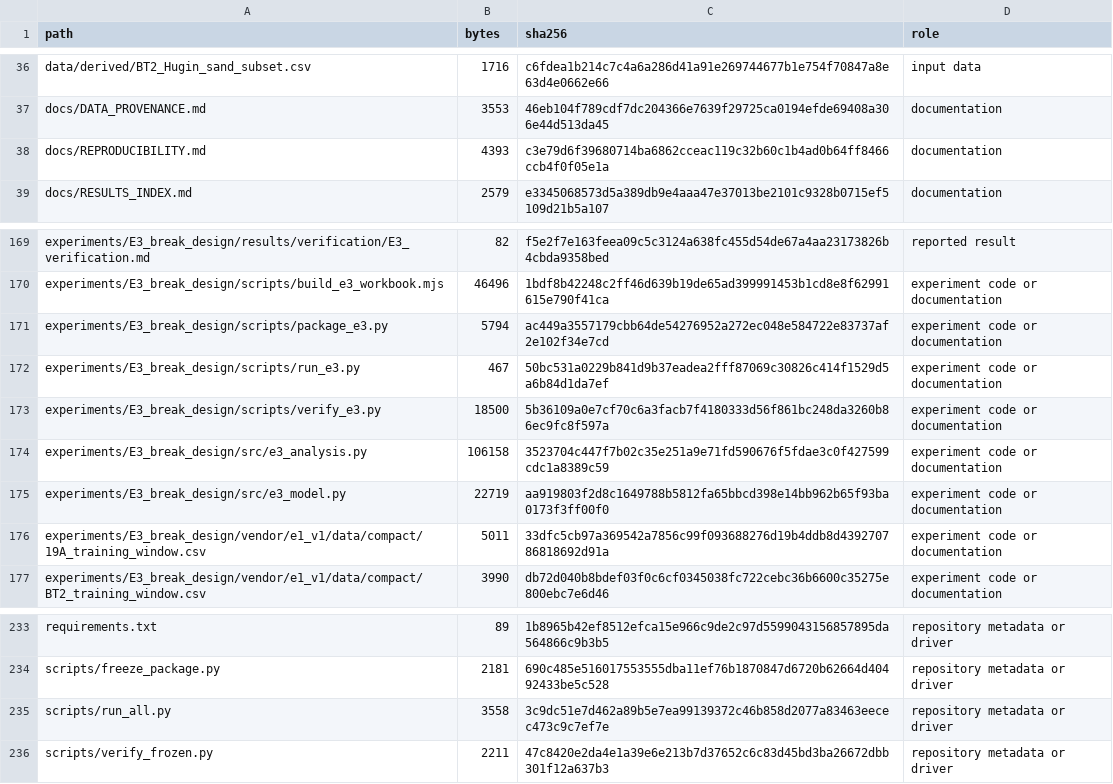
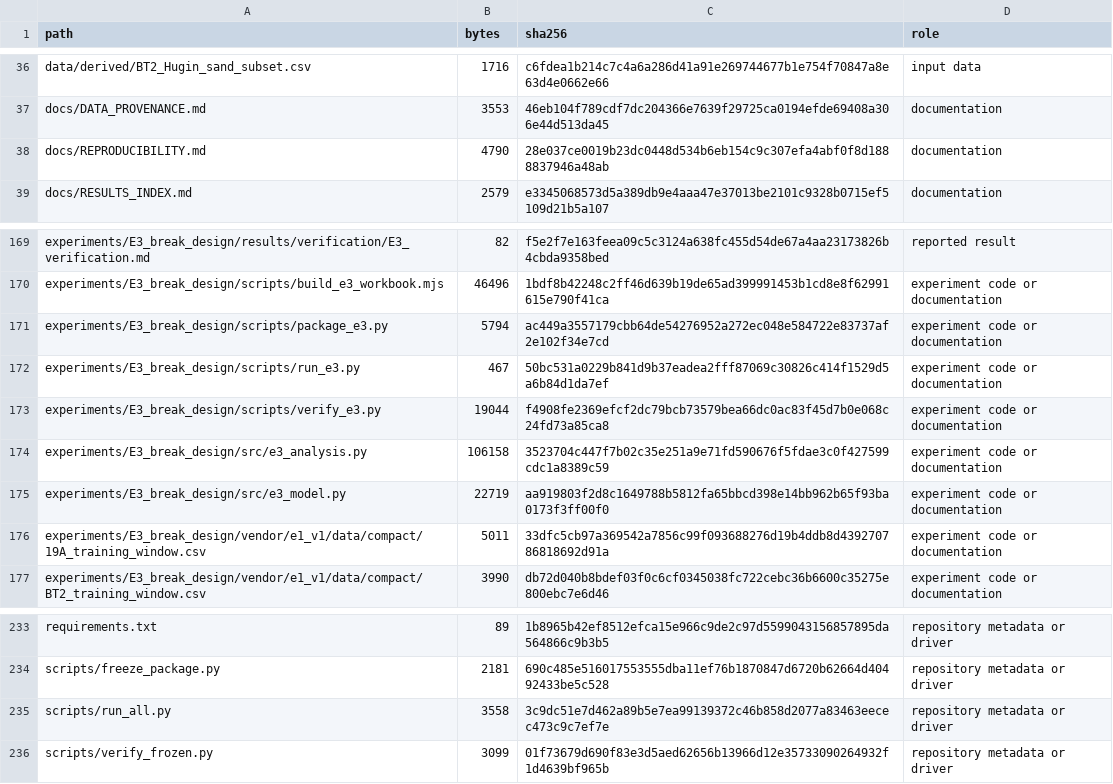
Before and after one commit to epleite/Constant-cement-identifiability, a CSV file: MANIFEST.csv, drawn as a sheet; only a part is shown, gaps mark what is left out.

```diff
--- a/MANIFEST.csv
+++ b/MANIFEST.csv
@@ -37,3 +37,3 @@ data/derived/BT2_Hugin_sand_subset.csv,1716,c6fdea1b214c7c4a6a286d41a91e26974467
 docs/DATA_PROVENANCE.md,3553,46eb104f789cdf7dc204366e7639f29725ca0194efde69408a306e44d513da45,documentation
-docs/REPRODUCIBILITY.md,4393,c3e79d6f39680714ba6862cceac119c32b60c1b4ad0b64ff8466ccb4f0f05e1a,documentation
+docs/REPRODUCIBILITY.md,4790,28e037ce0019b23dc0448d534b6eb154c9c307efa4abf0f8d1888837946a48ab,documentation
 docs/RESULTS_INDEX.md,2579,e3345068573d5a389db9e4aaa47e37013be2101c9328b0715ef5109d21b5a107,documentation
@@ -172,3 +172,3 @@ experiments/E3_break_design/scripts/package_e3.py,5794,ac449a3557179cbb64de54276
 experiments/E3_break_design/scripts/run_e3.py,467,50bc531a0229b841d9b37eadea2fff87069c30826c414f1529d5a6b84d1da7ef,experiment code or documentation
-experiments/E3_break_design/scripts/verify_e3.py,18500,5b36109a0e7cf70c6a3facb7f4180333d56f861bc248da3260b86ec9fc8f597a,experiment code or documentation
+experiments/E3_break_design/scripts/verify_e3.py,19044,f4908fe2369efcf2dc79bcb73579bea66dc0ac83f45d7b0e068c24fd73a85ca8,experiment code or documentation
 experiments/E3_break_design/src/e3_analysis.py,106158,3523704c447f7b02c35e251a9e71fd590676f5fdae3c0f427599cdc1a8389c59,experiment code or documentation
@@ -235,2 +235,2 @@ scripts/freeze_package.py,2181,690c485e516017553555dba11ef76b1870847d6720b62664d
 scripts/run_all.py,3558,3c9dc51e7d462a89b5e7ea99139372c46b858d2077a83463eecec473c9c7ef7e,repository metadata or driver
-scripts/verify_frozen.py,2211,47c8420e2da4e1a39e6e213b7d37652c6c83d45bd3ba26672dbb301f12a637b3,repository metadata or driver
+scripts/verify_frozen.py,3099,01f73679d690f83e3d5aed62656b13966d12e35733090264932f1d4639bf965b,repository metadata or driver
```
Also changed, not shown: experiments/E3_break_design/MANIFEST.csv, 5 other files.
